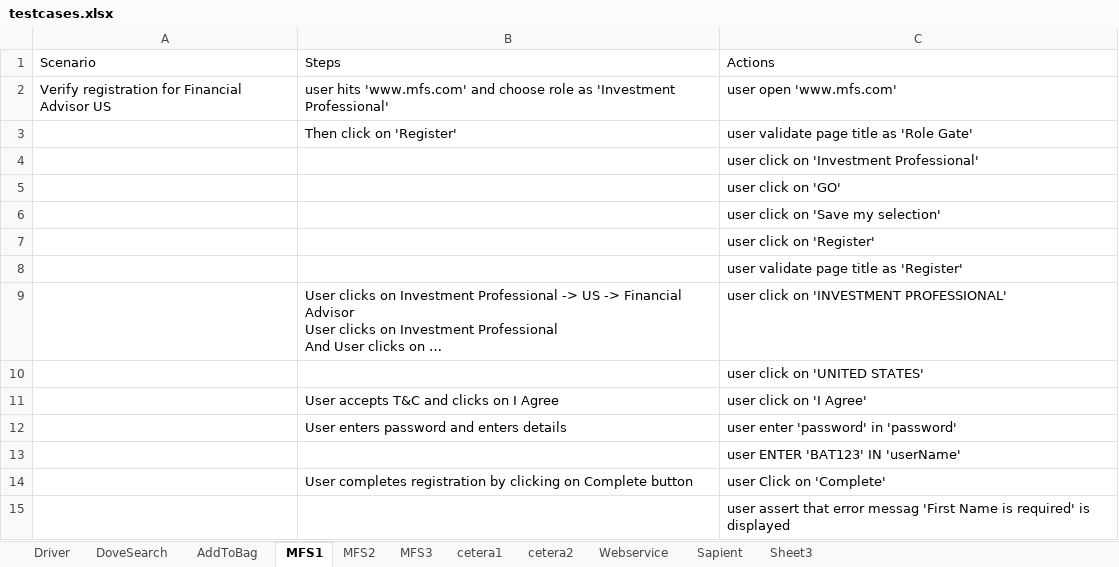
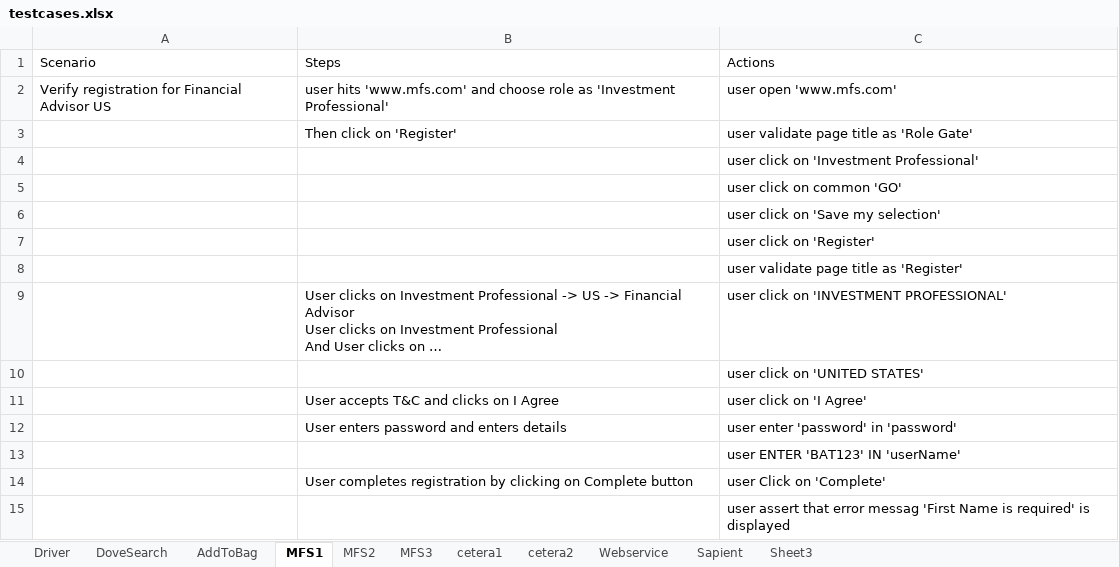
Before and after one commit to surpraka/RoboTester, an Excel workbook: testcases.xlsx, sheet MFS1, drawn as a sheet; long unchanged cells end in …; values as stored, in another font and other column widths than the file's, no borders; the diff names each change by its address in the sheet, - before the commit and + after, or states it on an @@ line.

```diff
--- a/testcases.xlsx (sheet MFS1)
+++ b/testcases.xlsx (sheet MFS1)
-C5: user click on 'GO'
+C5: user click on common 'GO'
```
Also changed, not shown: sheet Driver, sheet Webservice, sheet AddToBag, Regression.xlsx, 23 other files.
